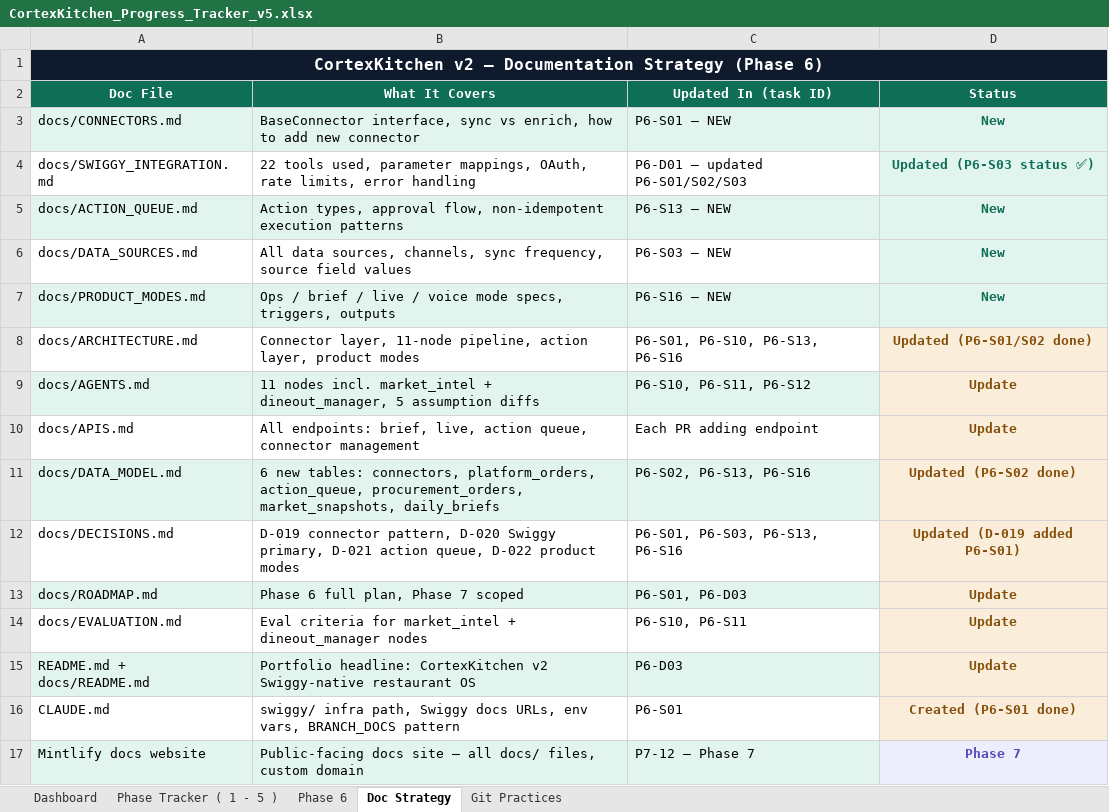
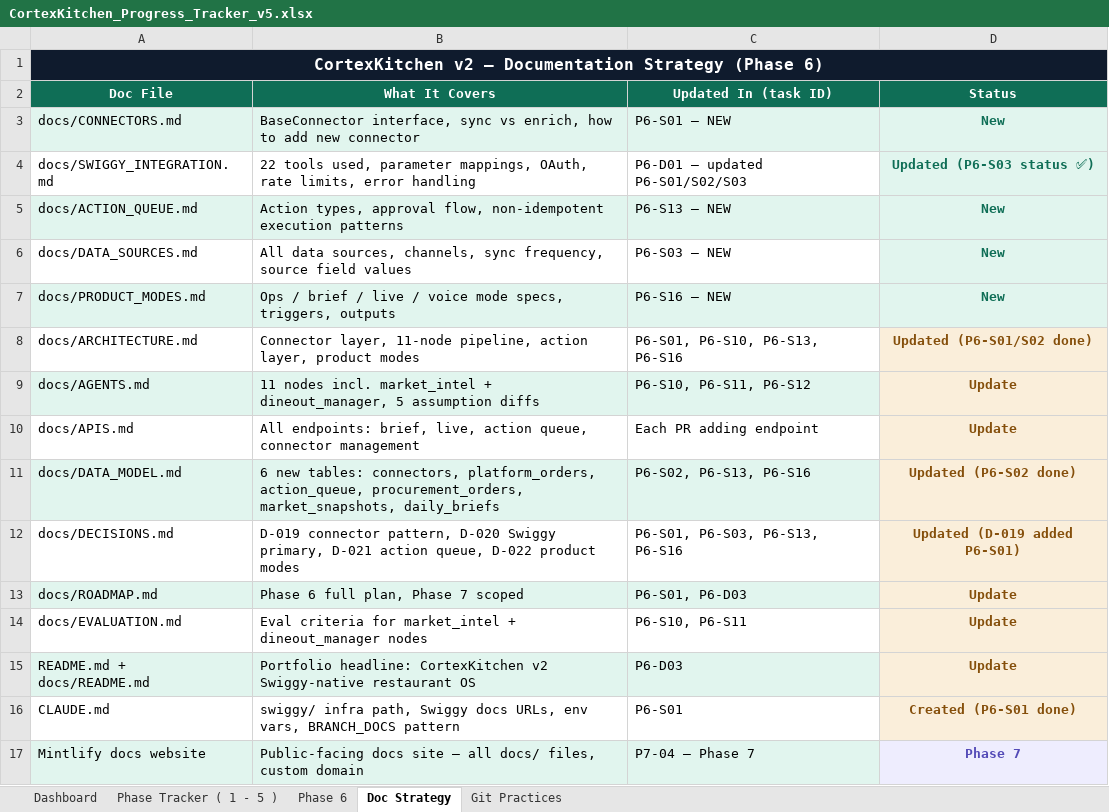
Before and after one commit to anoushka45/cortexkitchen, an Excel workbook: CortexKitchen_Progress_Tracker_v5.xlsx, sheet Doc Strategy, drawn as a sheet; values as stored, in another font and other column widths than the file's, no borders; the diff names each change by its address in the sheet, - before the commit and + after, or states it on an @@ line.

Commit message:
tracker: fix phases — P6-S20..S27 for AI/feature tasks, P7 = production only (P7-01..05)

```diff
--- a/CortexKitchen_Progress_Tracker_v5.xlsx (sheet Doc Strategy)
+++ b/CortexKitchen_Progress_Tracker_v5.xlsx (sheet Doc Strategy)
-C17 (Updated In (task ID)): P7-12 — Phase 7
+C17 (Updated In (task ID)): P7-04 — Phase 7
```
Also changed, not shown: sheet Phase 6.
